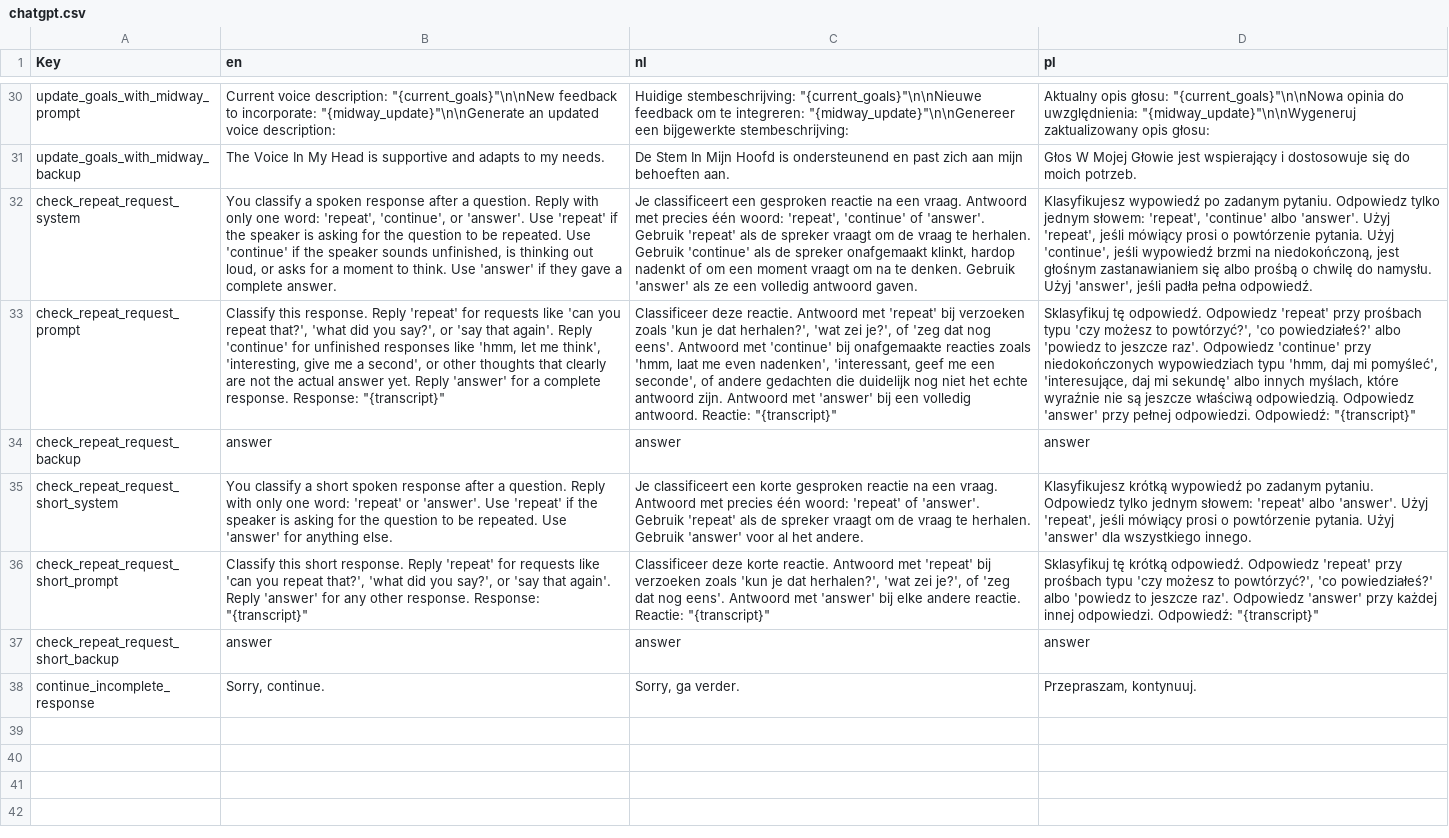
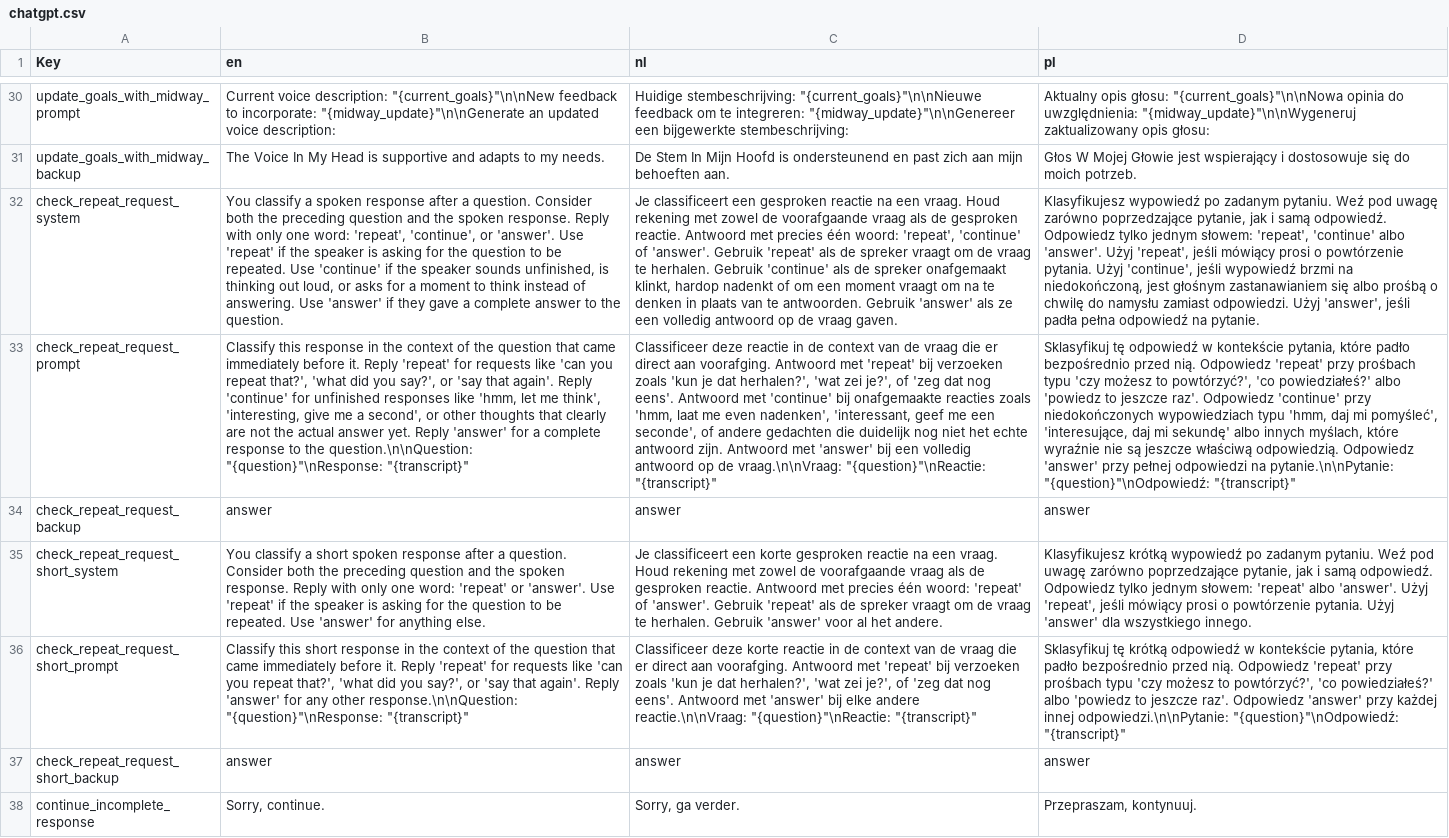
Before and after one commit to kylemcdonald/voice-in-my-head, a CSV file: scripts/chatgpt.csv, drawn as a sheet; only a part is shown, gaps mark what is left out; the diff names each change by its address in the sheet, - before the commit and + after, or states it on an @@ line.

Commit message:
Use question context for listen classification

```diff
--- a/scripts/chatgpt.csv
+++ b/scripts/chatgpt.csv
-B32 (en): …a question. Reply with only one word: 'repeat', 'continue', or 'answer'. Use 'repeat' if the speaker is asking for the question to be repeated. Use 'continue' if the speaker sounds unfinished, is thinking out loud, or asks for a moment to think. Use 'answer' if they gave a complete answer.
+B32 (en): …a question. Consider both the preceding question and the spoken response. Reply with only one word: 'repeat', 'continue', or 'answer'. Use 'repeat' if the speaker is asking for the question to be repeated. Use 'continue' if the speaker sounds unfinished, is thinking out loud, or asks for a moment to think instead of answering. Use 'answer' if they gave a complete answer to the question.
-C32 (nl): …een vraag. Antwoord met precies één woord: 'repeat', 'continue' of 'answer'. Gebruik 'repeat' als de spreker vraagt om de vraag te herhalen. Gebruik 'continue' als de spreker onafgemaakt klinkt, hardop nadenkt of om een moment vraagt om na te denken. Gebruik 'answer' als ze een volledig antwoord gaven.
+C32 (nl): …een vraag. Houd rekening met zowel de voorafgaande vraag als de gesproken reactie. Antwoord met precies één woord: 'repeat', 'continue' of 'answer'. Gebruik 'repeat' als de spreker vraagt om de vraag te herhalen. Gebruik 'continue' als de spreker onafgemaakt klinkt, hardop nadenkt of om een moment vraagt om na te denken in plaats van te antwoorden. Gebruik 'answer' als ze een volledig antwoord op de vraag gaven.
-D32 (pl): …zadanym pytaniu. Odpowiedz tylko jednym słowem: 'repeat', 'continue' albo 'answer'. Użyj 'repeat', jeśli mówiący prosi o powtórzenie pytania. Użyj 'continue', jeśli wypowiedź brzmi na niedokończoną, jest głośnym zastanawianiem się albo prośbą o chwilę do namysłu. Użyj 'answer', jeśli padła pełna odpowiedź.
+D32 (pl): …zadanym pytaniu. Weź pod uwagę zarówno poprzedzające pytanie, jak i samą odpowiedź. Odpowiedz tylko jednym słowem: 'repeat', 'continue' albo 'answer'. Użyj 'repeat', jeśli mówiący prosi o powtórzenie pytania. Użyj 'continue', jeśli wypowiedź brzmi na niedokończoną, jest głośnym zastanawianiem się albo prośbą o chwilę do namysłu zamiast odpowiedzi. Użyj 'answer', jeśli padła pełna odpowiedź na pytanie.
-B33 (en): Classify this response. Reply 'repeat' for requests like 'can you repeat that?', 'what did you say?', or 'say that again'. Reply 'continue' for unfinished responses like 'hmm, let me think', 'interesting, give me a second', or other thoughts that clearly are not the actual answer yet. Reply 'answer' for a complete response. Response: "{transcript}"
+B33 (en): Classify this response in the context of the question that came immediately before it. Reply 'repeat' for requests like 'can you repeat that?', 'what did you say?', or 'say that again'. Reply 'continue' for unfinished responses like 'hmm, let me think', 'interesting, give me a second', or other thoughts that clearly are not the actual answer yet. Reply 'answer' for a complete response to the question.\n\nQuestion: "{question}"\nResponse: "{transcript}"
-C33 (nl): Classificeer deze reactie. Antwoord met 'repeat' bij verzoeken zoals 'kun je dat herhalen?', 'wat zei je?', of 'zeg dat nog eens'. Antwoord met 'continue' bij onafgemaakte reacties zoals 'hmm, laat me even nadenken', 'interessant, geef me een seconde', of andere gedachten die duidelijk nog niet het echte antwoord zijn. Antwoord met 'answer' bij een volledig antwoord. Reactie: "{transcript}"
+C33 (nl): Classificeer deze reactie in de context van de vraag die er direct aan voorafging. Antwoord met 'repeat' bij verzoeken zoals 'kun je dat herhalen?', 'wat zei je?', of 'zeg dat nog eens'. Antwoord met 'continue' bij onafgemaakte reacties zoals 'hmm, laat me even nadenken', 'interessant, geef me een seconde', of andere gedachten die duidelijk nog niet het echte antwoord zijn. Antwoord met 'answer' bij een volledig antwoord op de vraag.\n\nVraag: "{question}"\nReactie: "{transcript}"
-D33 (pl): Sklasyfikuj tę odpowiedź. Odpowiedz 'repeat' przy prośbach typu 'czy możesz to powtórzyć?', 'co powiedziałeś?' albo 'powiedz to jeszcze raz'. Odpowiedz 'continue' przy niedokończonych wypowiedziach typu 'hmm, daj mi pomyśleć', 'interesujące, daj mi sekundę' albo innych myślach, które wyraźnie nie są jeszcze właściwą odpowiedzią. Odpowiedz 'answer' przy pełnej odpowiedzi. Odpowiedź: "{transcript}"
+D33 (pl): Sklasyfikuj tę odpowiedź w kontekście pytania, które padło bezpośrednio przed nią. Odpowiedz 'repeat' przy prośbach typu 'czy możesz to powtórzyć?', 'co powiedziałeś?' albo 'powiedz to jeszcze raz'. Odpowiedz 'continue' przy niedokończonych wypowiedziach typu 'hmm, daj mi pomyśleć', 'interesujące, daj mi sekundę' albo innych myślach, które wyraźnie nie są jeszcze właściwą odpowiedzią. Odpowiedz 'answer' przy pełnej odpowiedzi na pytanie.\n\nPytanie: "{question}"\nOdpowiedź: "{transcript}"
-B35 (en): …a question. Reply with…
+B35 (en): …a question. Consider both the preceding question and the spoken response. Reply with…
-C35 (nl): …een vraag. Antwoord met…
+C35 (nl): …een vraag. Houd rekening met zowel de voorafgaande vraag als de gesproken reactie. Antwoord met…
-D35 (pl): …zadanym pytaniu. Odpowiedz tylko…
+D35 (pl): …zadanym pytaniu. Weź pod uwagę zarówno poprzedzające pytanie, jak i samą odpowiedź. Odpowiedz tylko…
-B36 (en): …this short response. Reply 'repeat' for requests like 'can you repeat that?', 'what did you say?', or 'say that again'. Reply 'answer' for any other response. Response: "{transcript}"
+B36 (en): …this short response in the context of the question that came immediately before it. Reply 'repeat' for requests like 'can you repeat that?', 'what did you say?', or 'say that again'. Reply 'answer' for any other response.\n\nQuestion: "{question}"\nResponse: "{transcript}"
-C36 (nl): …deze korte reactie. Antwoord met 'repeat' bij verzoeken zoals 'kun je dat herhalen?', 'wat zei je?', of 'zeg dat nog eens'. Antwoord met 'answer' bij elke andere reactie. Reactie: "{transcript}"
+C36 (nl): …deze korte reactie in de context van de vraag die er direct aan voorafging. Antwoord met 'repeat' bij verzoeken zoals 'kun je dat herhalen?', 'wat zei je?', of 'zeg dat nog eens'. Antwoord met 'answer' bij elke andere reactie.\n\nVraag: "{question}"\nReactie: "{transcript}"
-D36 (pl): …tę krótką odpowiedź. Odpowiedz 'repeat' przy prośbach typu 'czy możesz to powtórzyć?', 'co powiedziałeś?' albo 'powiedz to jeszcze raz'. Odpowiedz 'answer' przy każdej innej odpowiedzi. Odpowiedź: "{transcript}"
+D36 (pl): …tę krótką odpowiedź w kontekście pytania, które padło bezpośrednio przed nią. Odpowiedz 'repeat' przy prośbach typu 'czy możesz to powtórzyć?', 'co powiedziałeś?' albo 'powiedz to jeszcze raz'. Odpowiedz 'answer' przy każdej innej odpowiedzi.\n\nPytanie: "{question}"\nOdpowiedź: "{transcript}"
```
Also changed, not shown: 2 other files.
